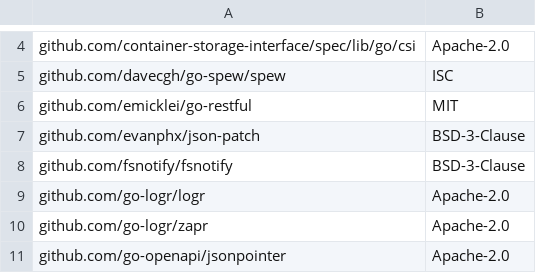
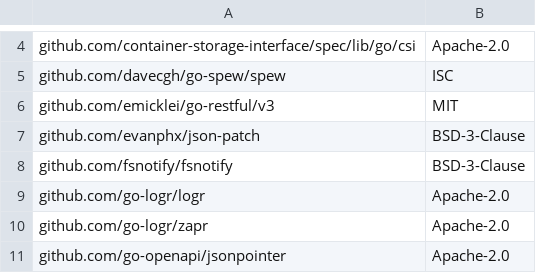
Before and after one commit to intel/pmem-csi, a CSV file: runtime-deps.csv, drawn as a sheet; only a part is shown, gaps mark what is left out.

```diff
--- a/runtime-deps.csv
+++ b/runtime-deps.csv
@@ -5,3 +5,3 @@ github.com/container-storage-interface/spec/lib/go/csi,Apache-2.0
 github.com/davecgh/go-spew/spew,ISC
-github.com/emicklei/go-restful,MIT
+github.com/emicklei/go-restful/v3,MIT
 github.com/evanphx/json-patch,BSD-3-Clause
```
Also changed, not shown: 29 other files.
